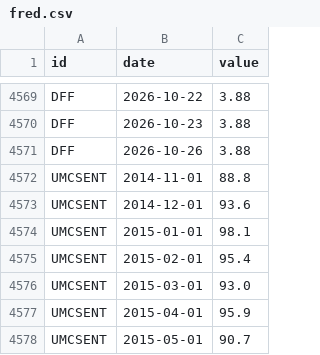
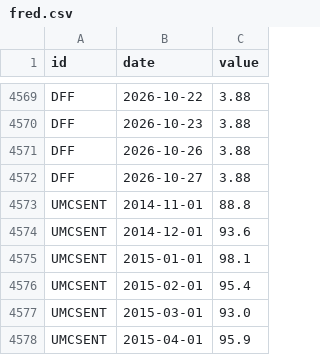
Before and after one commit to kimgun124-boop/macro-board, a CSV file: data/fred.csv, drawn as a sheet; only a part is shown, gaps mark what is left out; the shorter side is filled out with more unchanged rows; the diff names each change by its address in the sheet, - before the commit and + after, or states it on an @@ line.

```diff
--- a/data/fred.csv
+++ b/data/fred.csv
+row 4572: DFF | 2026-10-27 | 3.88
```
Also changed, not shown: 1 other file.
